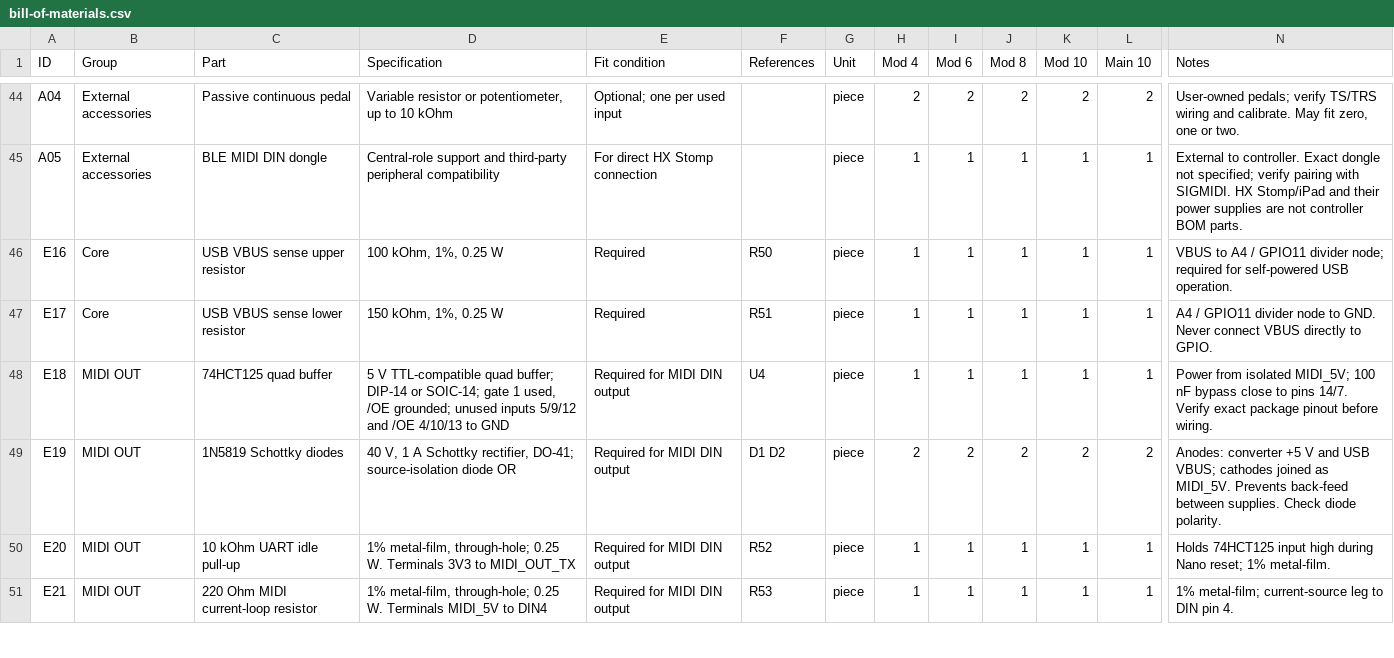
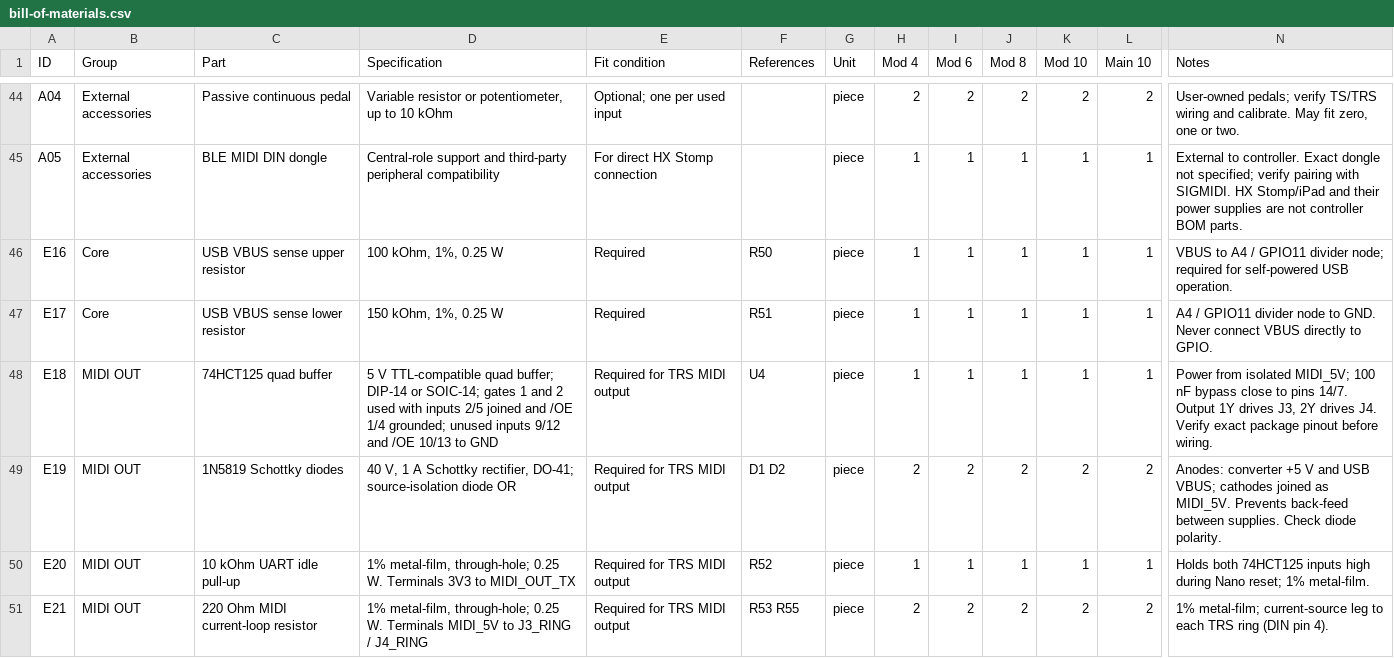
Before and after one commit to awhite2000/sigmidi, a CSV file: docs/bill-of-materials.csv, drawn as a sheet; only a part is shown, gaps mark what is left out; the diff covers the shown part only; the diff names each change by its address in the sheet, - before the commit and + after, or states it on an @@ line.

```diff
--- a/docs/bill-of-materials.csv
+++ b/docs/bill-of-materials.csv
-D48 (Specification): …or SOIC-14; gate 1 used, /OE grounded; unused inputs 5/9/12 and /OE 4/10/13 to GND
+D48 (Specification): …or SOIC-14; gates 1 and 2 used with inputs 2/5 joined and /OE 1/4 grounded; unused inputs 9/12 and /OE 10/13 to GND
-E48:E51 (Fit condition): Required for MIDI DIN output
+E48:E51 (Fit condition): Required for TRS MIDI output
-N48 (Notes): …pins 14/7. Verify exact…
+N48 (Notes): …pins 14/7. Output 1Y drives J3, 2Y drives J4. Verify exact…
-N50 (Notes): Holds 74HCT125 input high during…
+N50 (Notes): Holds both 74HCT125 inputs high during…
-D51 (Specification): …MIDI_5V to DIN4
+D51 (Specification): …MIDI_5V to J3_RING / J4_RING
-F51 (References): R53
+F51 (References): R53 R55
-H51 (Mod 4): 1
+H51 (Mod 4): 2
-I51 (Mod 6): 1
+I51 (Mod 6): 2
-J51 (Mod 8): 1
+J51 (Mod 8): 2
-K51 (Mod 10): 1
+K51 (Mod 10): 2
-L51 (Main 10): 1
+L51 (Main 10): 2
-N51 (Notes): …leg to DIN pin 4.
+N51 (Notes): …leg to each TRS ring (DIN pin 4).
```
Also changed, not shown: 28 edited cells elsewhere in this file, design/electrical/bom.csv, design/electrical/connections.csv, 47 other files.
